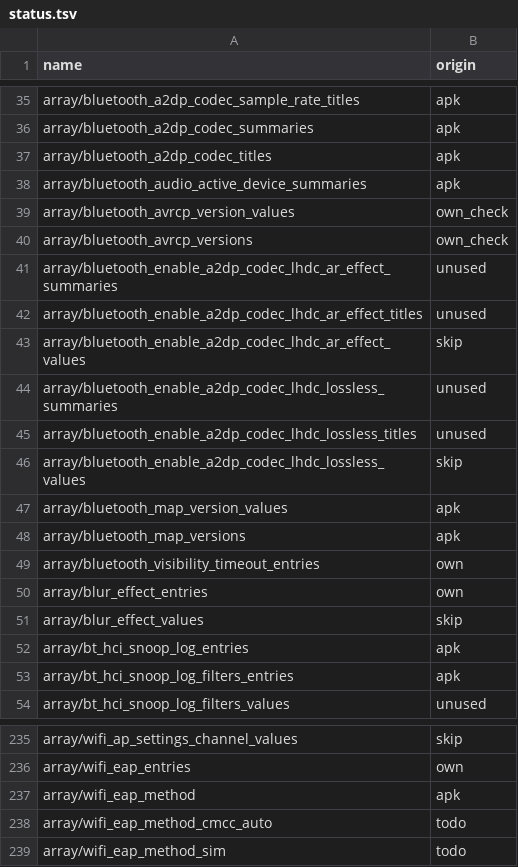
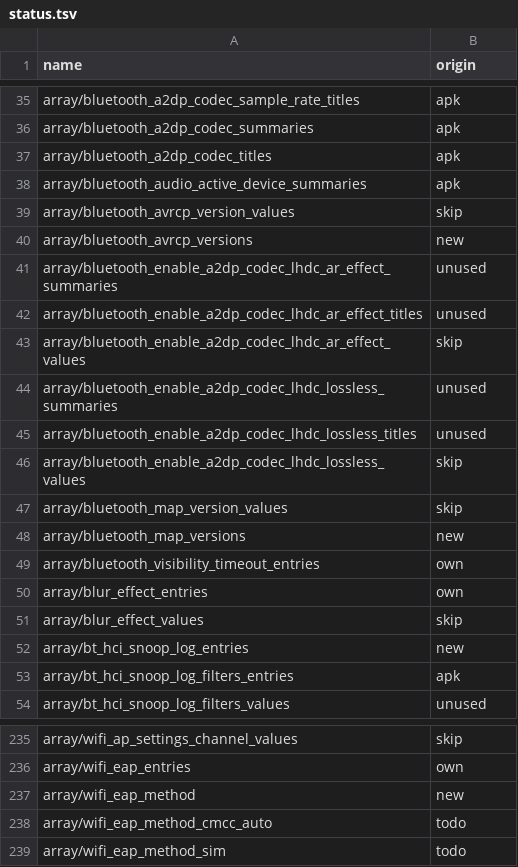
Before and after one commit to NeonCatRC/flyme_overlays_ru, a TSV file: flyme12/ConnectivitySettings/status.tsv, drawn as a sheet; only a part is shown, gaps mark what is left out.

```diff
--- a/flyme12/ConnectivitySettings/status.tsv
+++ b/flyme12/ConnectivitySettings/status.tsv
@@ -38,4 +38,4 @@ array/bluetooth_a2dp_codec_titles	apk
 array/bluetooth_audio_active_device_summaries	apk
-array/bluetooth_avrcp_version_values	own_check
-array/bluetooth_avrcp_versions	own_check
+array/bluetooth_avrcp_version_values	skip
+array/bluetooth_avrcp_versions	new
 array/bluetooth_enable_a2dp_codec_lhdc_ar_effect_summaries	unused
@@ -46,4 +46,4 @@ array/bluetooth_enable_a2dp_codec_lhdc_lossless_titles	unused
 array/bluetooth_enable_a2dp_codec_lhdc_lossless_values	skip
-array/bluetooth_map_version_values	apk
-array/bluetooth_map_versions	apk
+array/bluetooth_map_version_values	skip
+array/bluetooth_map_versions	new
 array/bluetooth_visibility_timeout_entries	own
@@ -51,3 +51,3 @@ array/blur_effect_entries	own
 array/blur_effect_values	skip
-array/bt_hci_snoop_log_entries	apk
+array/bt_hci_snoop_log_entries	new
 array/bt_hci_snoop_log_filters_entries	apk
@@ -236,3 +236,3 @@ array/wifi_ap_settings_channel_values	skip
 array/wifi_eap_entries	own
-array/wifi_eap_method	apk
+array/wifi_eap_method	new
 array/wifi_eap_method_cmcc_auto	todo
```
Also changed, not shown: flyme12/Camera/status.tsv, flyme12/FlymeLauncher/status.tsv, 26 other files.
